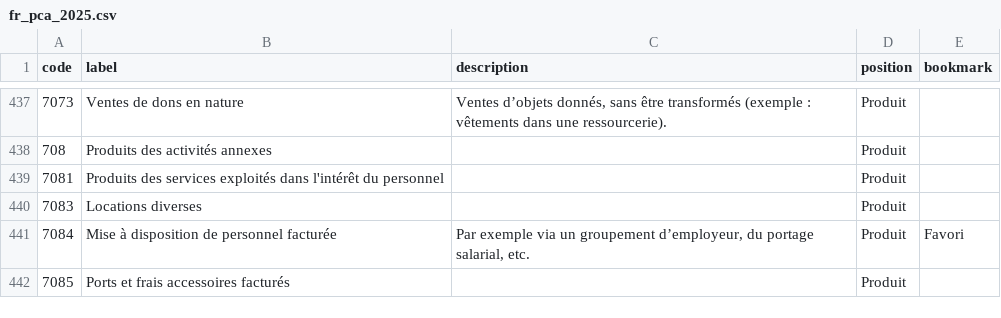
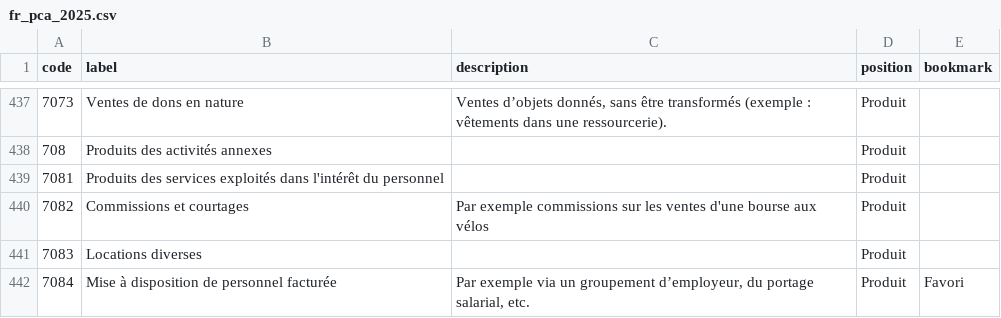
Before and after one commit to paheko/paheko, a CSV file: src/include/data/charts/fr_pca_2025.csv, drawn as a sheet; only a part is shown, gaps mark what is left out; the shorter side is filled out with more unchanged rows.

```diff
--- a/src/include/data/charts/fr_pca_2025.csv
+++ b/src/include/data/charts/fr_pca_2025.csv
@@ -439,2 +439,3 @@ code,label,description,position,bookmark
 7081,Produits des services exploités dans l'intérêt du personnel,,Produit,
+7082,Commissions et courtages,"Par exemple commissions sur les ventes d'une bourse aux vélos",Produit,
 7083,Locations diverses,,Produit,
```
Also changed, not shown: 2 other files.
